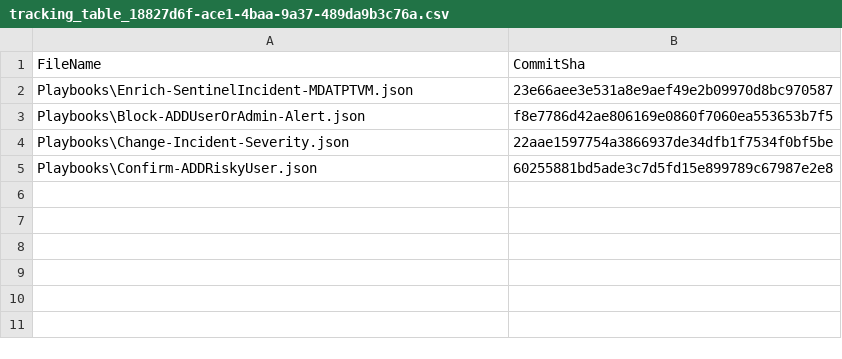
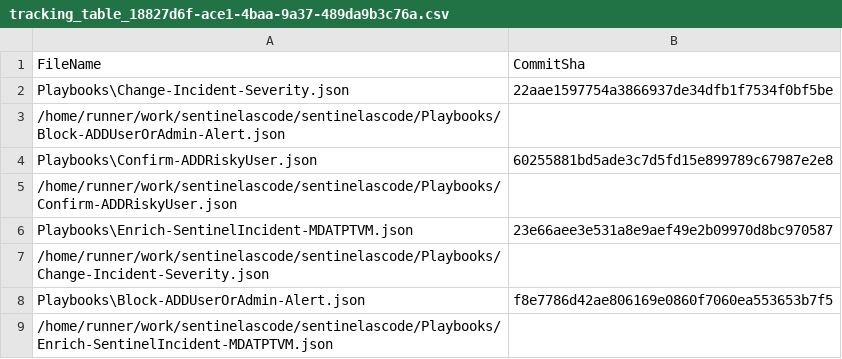
Before and after one commit to GeeraertHerber/sentinelascode, a CSV file: .sentinel/tracking_table_18827d6f-ace1-4baa-9a37-489da9b3c76a.csv, drawn as a sheet.

Commit message:
trackingTable.csv created.

```diff
--- a/.sentinel/tracking_table_18827d6f-ace1-4baa-9a37-489da9b3c76a.csv
+++ b/.sentinel/tracking_table_18827d6f-ace1-4baa-9a37-489da9b3c76a.csv
@@ -1,5 +1,9 @@
 FileName, CommitSha
+Playbooks\Change-Incident-Severity.json,22aae1597754a3866937de34dfb1f7534f0bf5be
+/home/runner/work/sentinelascode/sentinelascode/Playbooks/Block-ADDUserOrAdmin-Alert.json,
+Playbooks\Confirm-ADDRiskyUser.json,60255881bd5ade3c7d5fd15e899789c67987e2e8
+/home/runner/work/sentinelascode/sentinelascode/Playbooks/Confirm-ADDRiskyUser.json,
 Playbooks\Enrich-SentinelIncident-MDATPTVM.json,23e66aee3e531a8e9aef49e2b09970d8bc970587
+/home/runner/work/sentinelascode/sentinelascode/Playbooks/Change-Incident-Severity.json,
 Playbooks\Block-ADDUserOrAdmin-Alert.json,f8e7786d42ae806169e0860f7060ea553653b7f5
-Playbooks\Change-Incident-Severity.json,22aae1597754a3866937de34dfb1f7534f0bf5be
-Playbooks\Confirm-ADDRiskyUser.json,60255881bd5ade3c7d5fd15e899789c67987e2e8
+/home/runner/work/sentinelascode/sentinelascode/Playbooks/Enrich-SentinelIncident-MDATPTVM.json,
```
